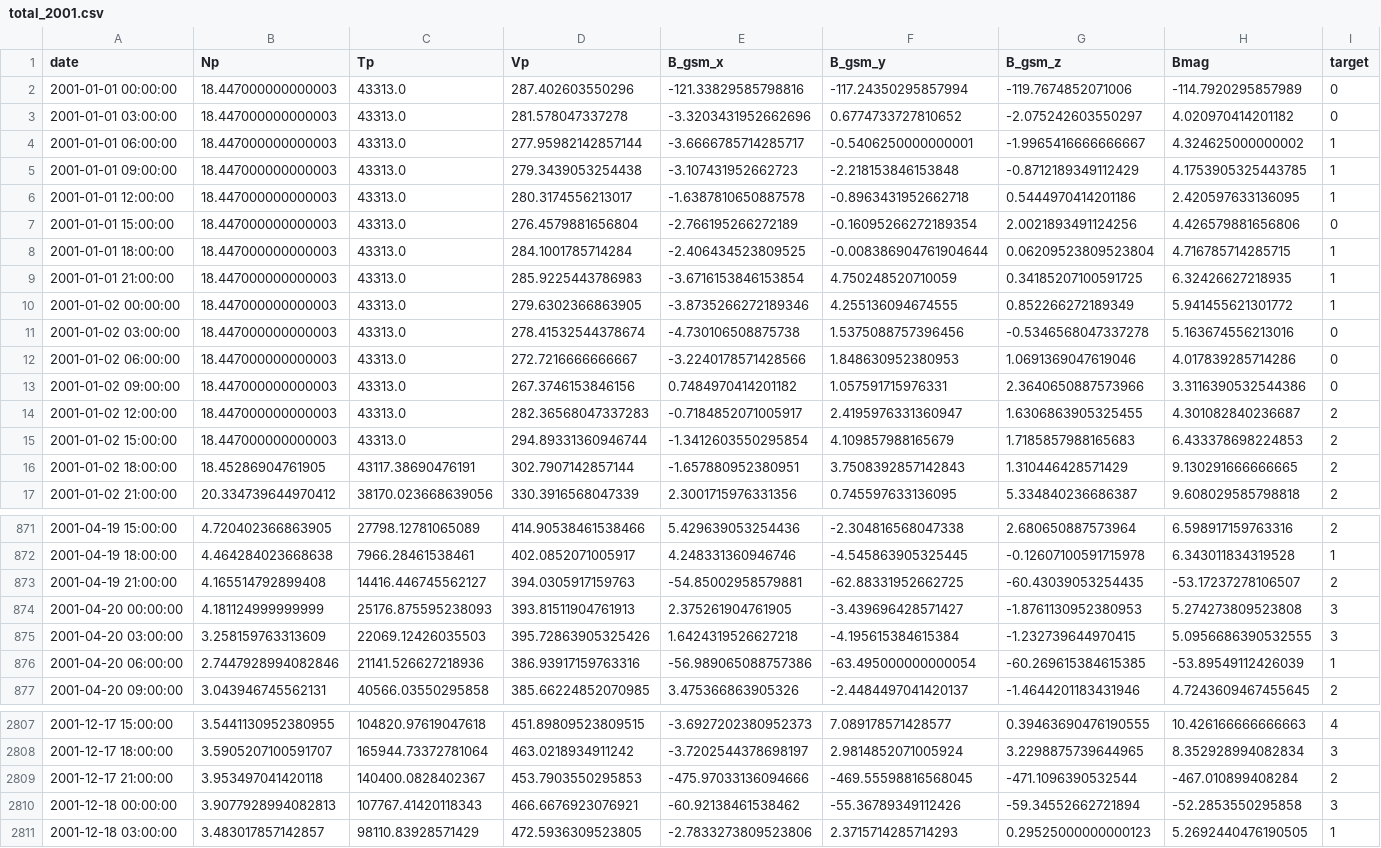
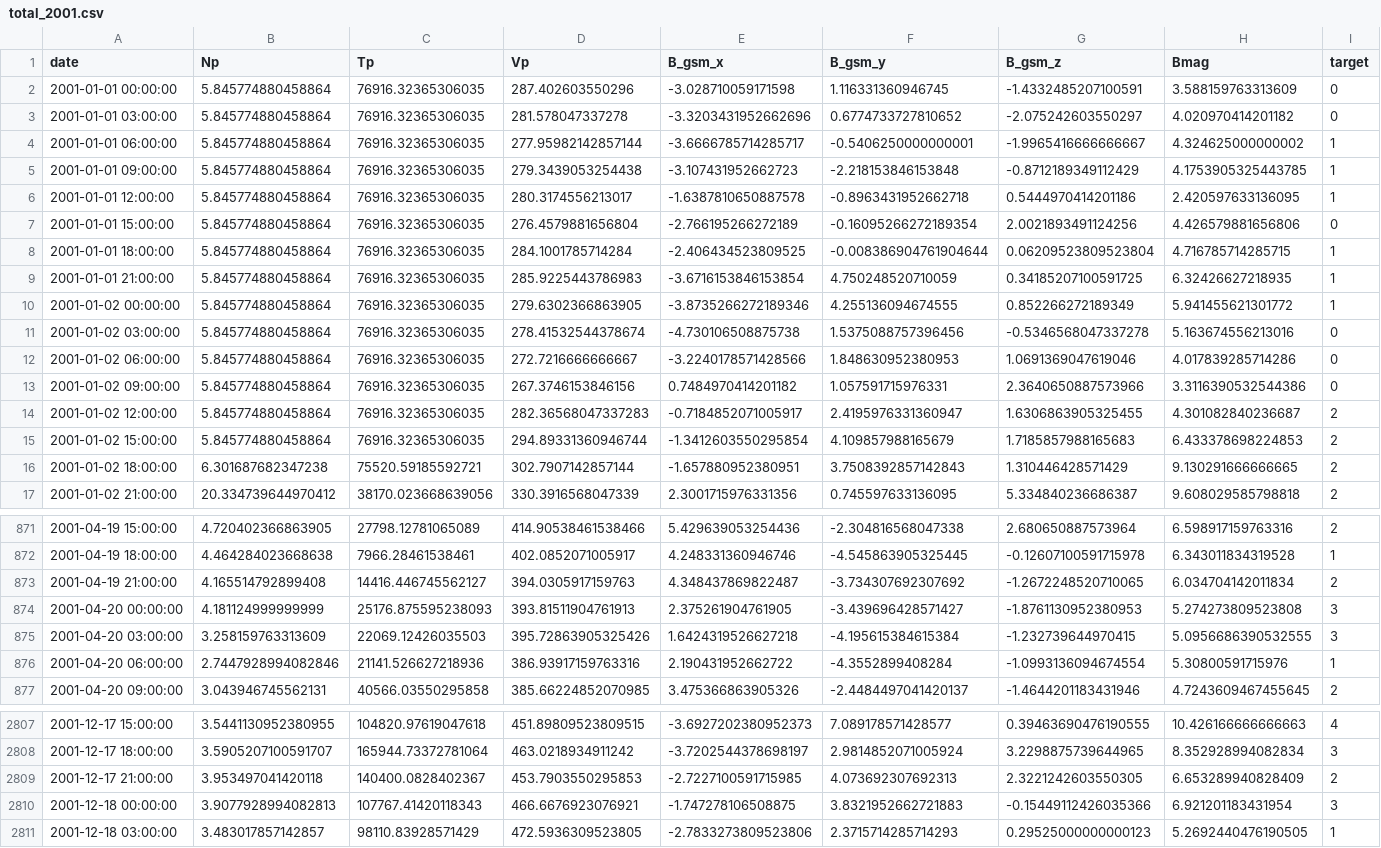
Before and after one commit to GDAI-inov/Space, a CSV file: proc_data/total/total_2001.csv, drawn as a sheet; only a part is shown, gaps mark what is left out; the diff covers the shown part only; the diff names each change by its address in the sheet, - before the commit and + after, or states it on an @@ line.

```diff
--- a/proc_data/total/total_2001.csv
+++ b/proc_data/total/total_2001.csv
-B2:B15 (Np): 18.447000000000003
+B2:B15 (Np): 5.845774880458864
-C2:C15 (Tp): 43313.0
+C2:C15 (Tp): 76916.32365306035
-E2 (B_gsm_x): -121.33829585798816
+E2 (B_gsm_x): -3.028710059171598
-F2 (B_gsm_y): -117.24350295857994
+F2 (B_gsm_y): 1.116331360946745
-G2 (B_gsm_z): -119.7674852071006
+G2 (B_gsm_z): -1.4332485207100591
-H2 (Bmag): -114.7920295857989
+H2 (Bmag): 3.588159763313609
-B16 (Np): 18.45286904761905
+B16 (Np): 6.301687682347238
-C16 (Tp): 43117.38690476191
+C16 (Tp): 75520.59185592721
-E873 (B_gsm_x): -54.85002958579881
+E873 (B_gsm_x): 4.348437869822487
-F873 (B_gsm_y): -62.88331952662725
+F873 (B_gsm_y): -3.734307692307692
-G873 (B_gsm_z): -60.43039053254435
+G873 (B_gsm_z): -1.2672248520710065
-H873 (Bmag): -53.17237278106507
+H873 (Bmag): 6.034704142011834
-E876 (B_gsm_x): -56.989065088757386
+E876 (B_gsm_x): 2.190431952662722
-F876 (B_gsm_y): -63.495000000000054
+F876 (B_gsm_y): -4.3552899408284
-G876 (B_gsm_z): -60.269615384615385
+G876 (B_gsm_z): -1.0993136094674554
-H876 (Bmag): -53.89549112426039
+H876 (Bmag): 5.30800591715976
-E2809 (B_gsm_x): -475.97033136094666
+E2809 (B_gsm_x): -2.7227100591715985
-F2809 (B_gsm_y): -469.55598816568045
+F2809 (B_gsm_y): 4.073692307692313
-G2809 (B_gsm_z): -471.1096390532544
+G2809 (B_gsm_z): 2.3221242603550305
-H2809 (Bmag): -467.010899408284
+H2809 (Bmag): 6.653289940828409
-E2810 (B_gsm_x): -60.92138461538462
+E2810 (B_gsm_x): -1.747278106508875
-F2810 (B_gsm_y): -55.36789349112426
+F2810 (B_gsm_y): 3.8321952662721883
-G2810 (B_gsm_z): -59.34552662721894
+G2810 (B_gsm_z): -0.15449112426035366
-H2810 (Bmag): -52.2853550295858
+H2810 (Bmag): 6.921201183431954
```
Also changed, not shown: 16 edited cells elsewhere in this file, proc_data/total/total_2000.csv, proc_data/total/total_2005.csv, 16 other files.
